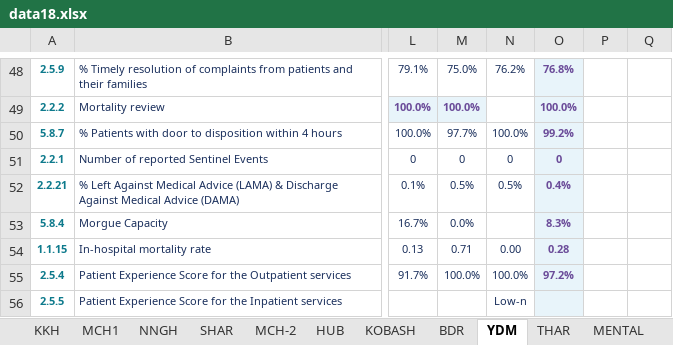
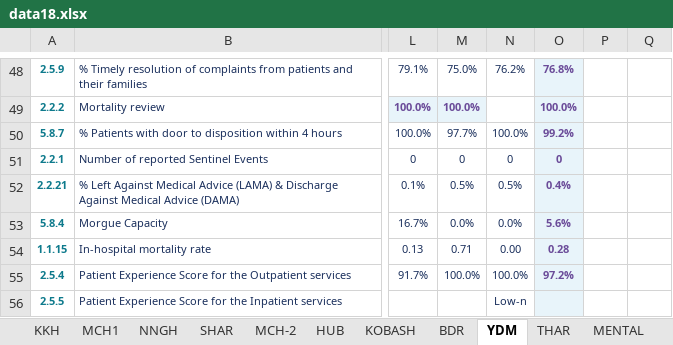
Before and after one commit to aalzmanan/Bb-platform, an Excel workbook: data18.xlsx, sheet YDM, drawn as a sheet; only a part is shown, gaps mark what is left out; values as stored, in another font and other column widths than the file's, no borders; charts and pictures and conditional formats not drawn; the diff names each change by its address in the sheet, - before the commit and + after, or states it on an @@ line.

```diff
--- a/data18.xlsx (sheet YDM)
+++ b/data18.xlsx (sheet YDM)
-N53: (empty)
+N53: 0.0%
-O53: 8.3%
+O53: 5.6%
```
Also changed, not shown: sheet BDR, sheet 📅 Monthly KPIs, sheet HUB, sheet NNGH, sheet KKH, sheet MCH-2, 5 more sheets.
